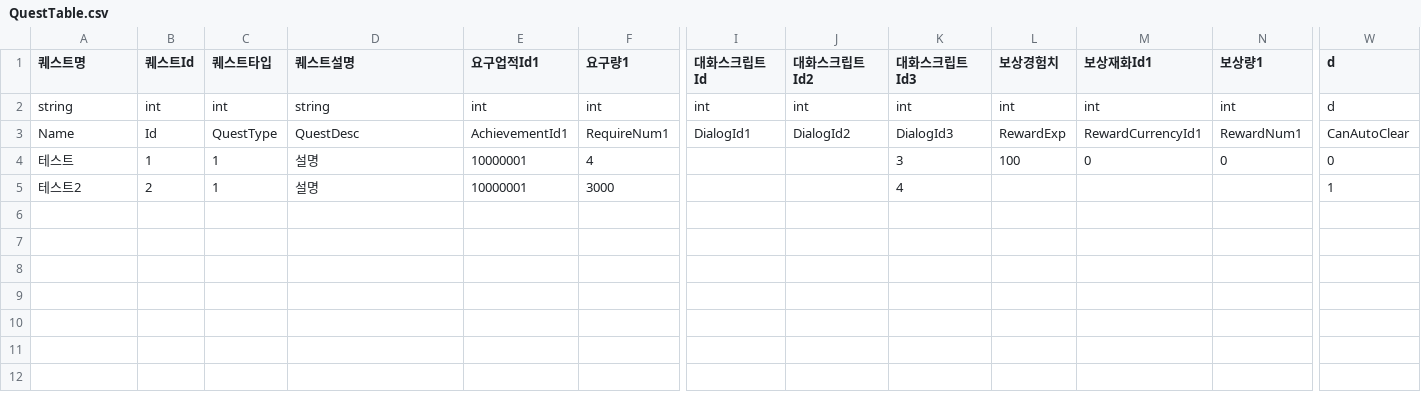
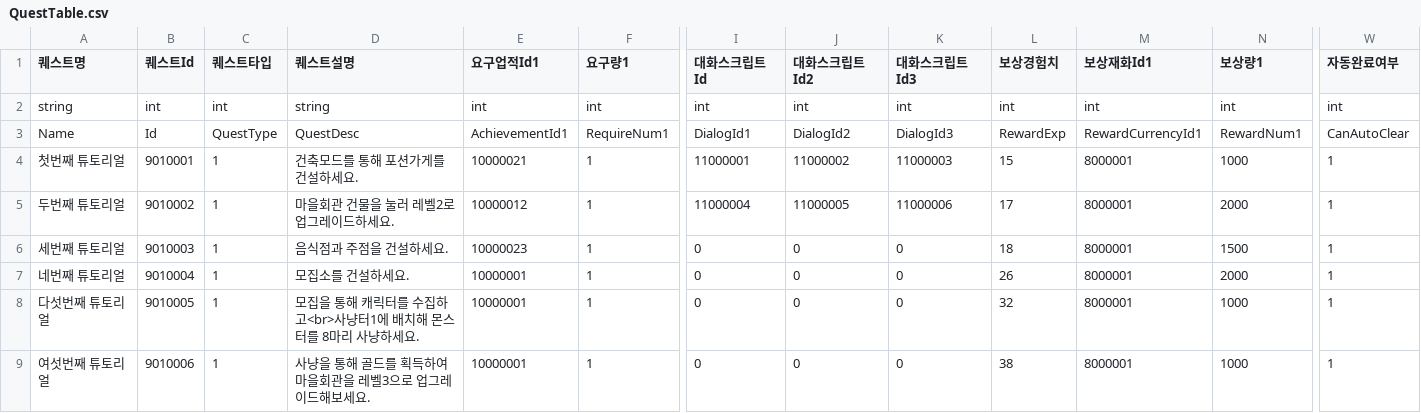
Before and after one commit to HAGU-G/Team-Lost-Vikings, a CSV file: Assets/DataTable/QuestTable.csv, drawn as a sheet; only a part is shown, gaps mark what is left out; removed rows and columns are numbered as before the commit, all else as after; rows hold the shown columns only; the diff names each change by its address in the sheet, - before the commit and + after, or states it on an @@ line.

```diff
--- a/Assets/DataTable/QuestTable.csv
+++ b/Assets/DataTable/QuestTable.csv
-W1: d
+W1: 자동완료여부
-W2 (자동완료여부): d
+W2 (자동완료여부): int
+row 4: 첫번째 튜토리얼 | 9010001 | 1 | 건축모드를 통해 포션가게를 건설하세요. | 10000021 | 1 | 11000001 | 11000002 | 11000003 | 15 | 8000001 | 1000 | 1
+row 5: 두번째 튜토리얼 | 9010002 | 1 | 마을회관 건물을 눌러 레벨2로 업그레이드하세요. | 10000012 | 1 | 11000004 | 11000005 | 11000006 | 17 | 8000001 | 2000 | 1
+row 6: 세번째 튜토리얼 | 9010003 | 1 | 음식점과 주점을 건설하세요. | 10000023 | 1 | 0 | 0 | 0 | 18 | 8000001 | 1500 | 1
-A7 (퀘스트명): 테스트
+A7 (퀘스트명): 네번째 튜토리얼
-B7 (퀘스트Id): 1
+B7 (퀘스트Id): 9010004
-D7 (퀘스트설명): 설명
+D7 (퀘스트설명): 모집소를 건설하세요.
-F7 (요구량1): 4
+F7 (요구량1): 1
-I7 (대화스크립트Id): (empty)
+I7 (대화스크립트Id): 0
-J7 (대화스크립트Id2): (empty)
+J7 (대화스크립트Id2): 0
-K7 (대화스크립트Id3): 3
+K7 (대화스크립트Id3): 0
-L7 (보상경험치): 100
+L7 (보상경험치): 26
-M7 (보상재화Id1): 0
+M7 (보상재화Id1): 8000001
-N7 (보상량1): 0
+N7 (보상량1): 2000
-W7 (자동완료여부): 0
+W7 (자동완료여부): 1
-row 5: 테스트2 | 2 | 1 | 설명 | 10000001 | 3000 |  |  | 4 |  |  |  | 1
+row 8: 다섯번째 튜토리얼 | 9010005 | 1 | 모집을 통해 캐릭터를 수집하고<br>사냥터1에 배치해 몬스터를 8마리 사냥하세요. | 10000001 | 1 | 0 | 0 | 0 | 32 | 8000001 | 1000 | 1
+row 9: 여섯번째 튜토리얼 | 9010006 | 1 | 사냥을 통해 골드를 획득하여 마을회관을 레벨3으로 업그레이드해보세요. | 10000001 | 1 | 0 | 0 | 0 | 38 | 8000001 | 1000 | 1
```
Also changed, not shown: Assets/DataTable/DialogTable.csv.
